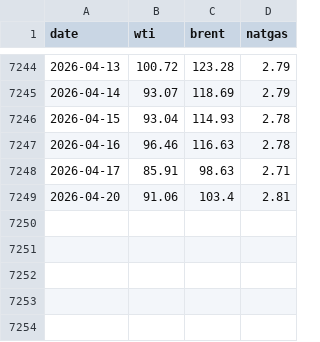
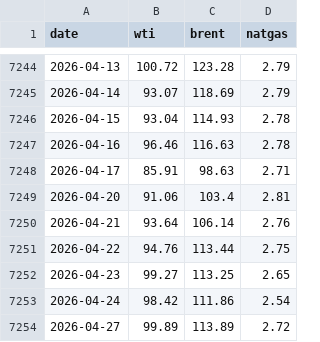
Before and after one commit to sam-caldwell/samcaldwell-info, a CSV file: data/energy/us_prices_daily.csv, drawn as a sheet; only a part is shown, gaps mark what is left out.

```diff
--- a/data/energy/us_prices_daily.csv
+++ b/data/energy/us_prices_daily.csv
@@ -7249 +7249,6 @@ date,wti,brent,natgas
 2026-04-20,91.06,103.4,2.81
+2026-04-21,93.64,106.14,2.76
+2026-04-22,94.76,113.44,2.75
+2026-04-23,99.27,113.25,2.65
+2026-04-24,98.42,111.86,2.54
+2026-04-27,99.89,113.89,2.72
```
Also changed, not shown: data/cybersecurity/cache/ip_geolocation.csv, data/cybersecurity/current_threats.csv, 32 other files.
